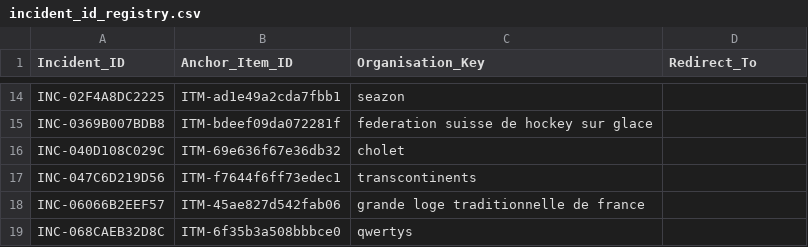
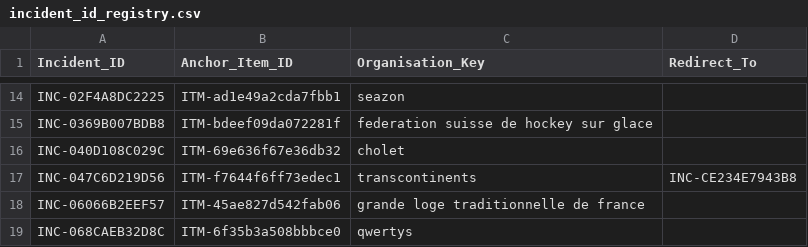
Before and after one commit to Ya7o/Cyberwatch, a CSV file: data/incident_id_registry.csv, drawn as a sheet; only a part is shown, gaps mark what is left out.

```diff
--- a/data/incident_id_registry.csv
+++ b/data/incident_id_registry.csv
@@ -16,3 +16,3 @@ INC-0369B007BDB8,ITM-bdeef09da072281f,federation suisse de hockey sur glace,
 INC-040D108C029C,ITM-69e636f67e36db32,cholet,
-INC-047C6D219D56,ITM-f7644f6ff73edec1,transcontinents,
+INC-047C6D219D56,ITM-f7644f6ff73edec1,transcontinents,INC-CE234E7943B8
 INC-06066B2EEF57,ITM-45ae827d542fab06,grande loge traditionnelle de france,
```
Also changed, not shown: data/enrichment_reference.csv, data/incidents.csv, 17 other files.
